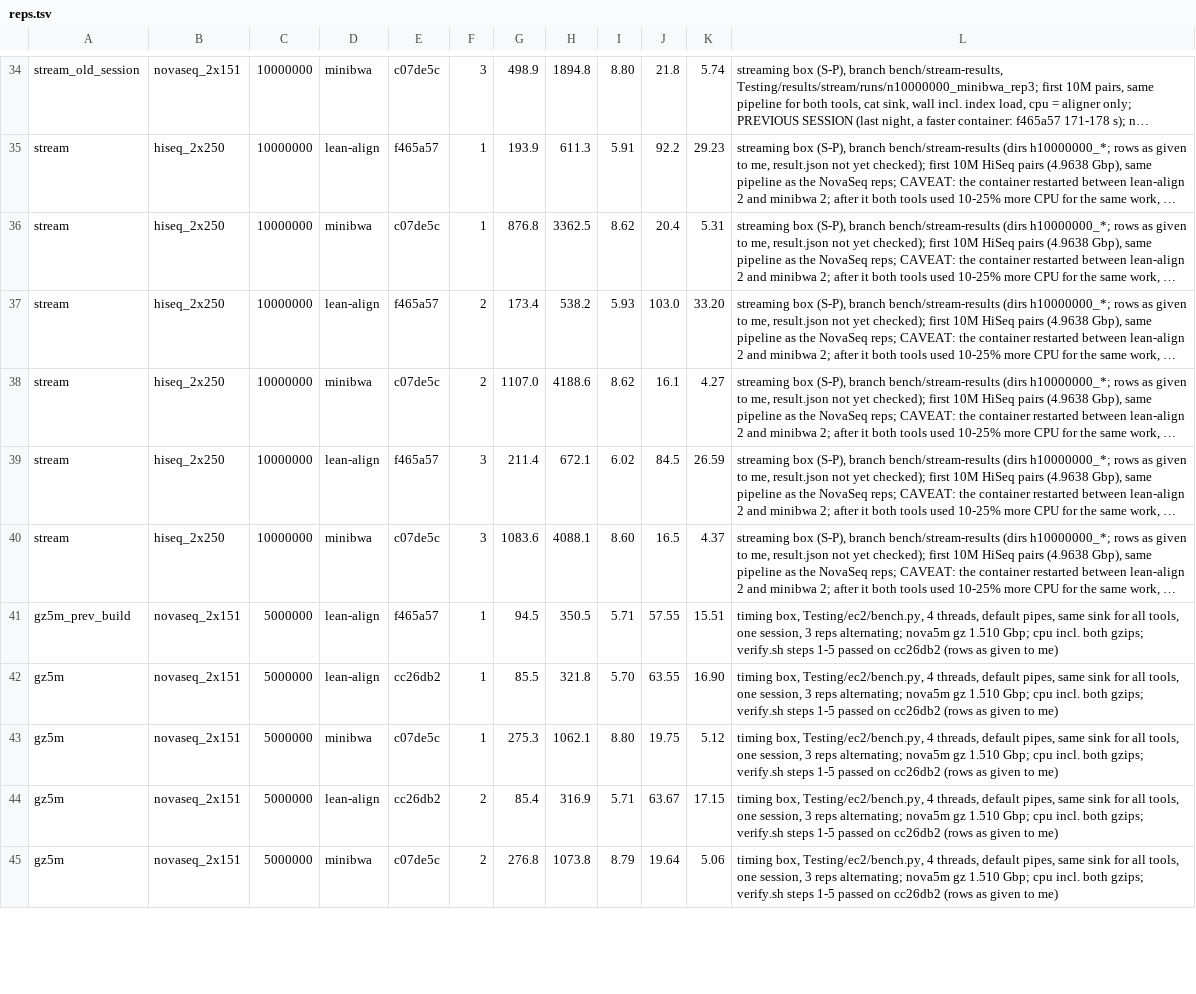
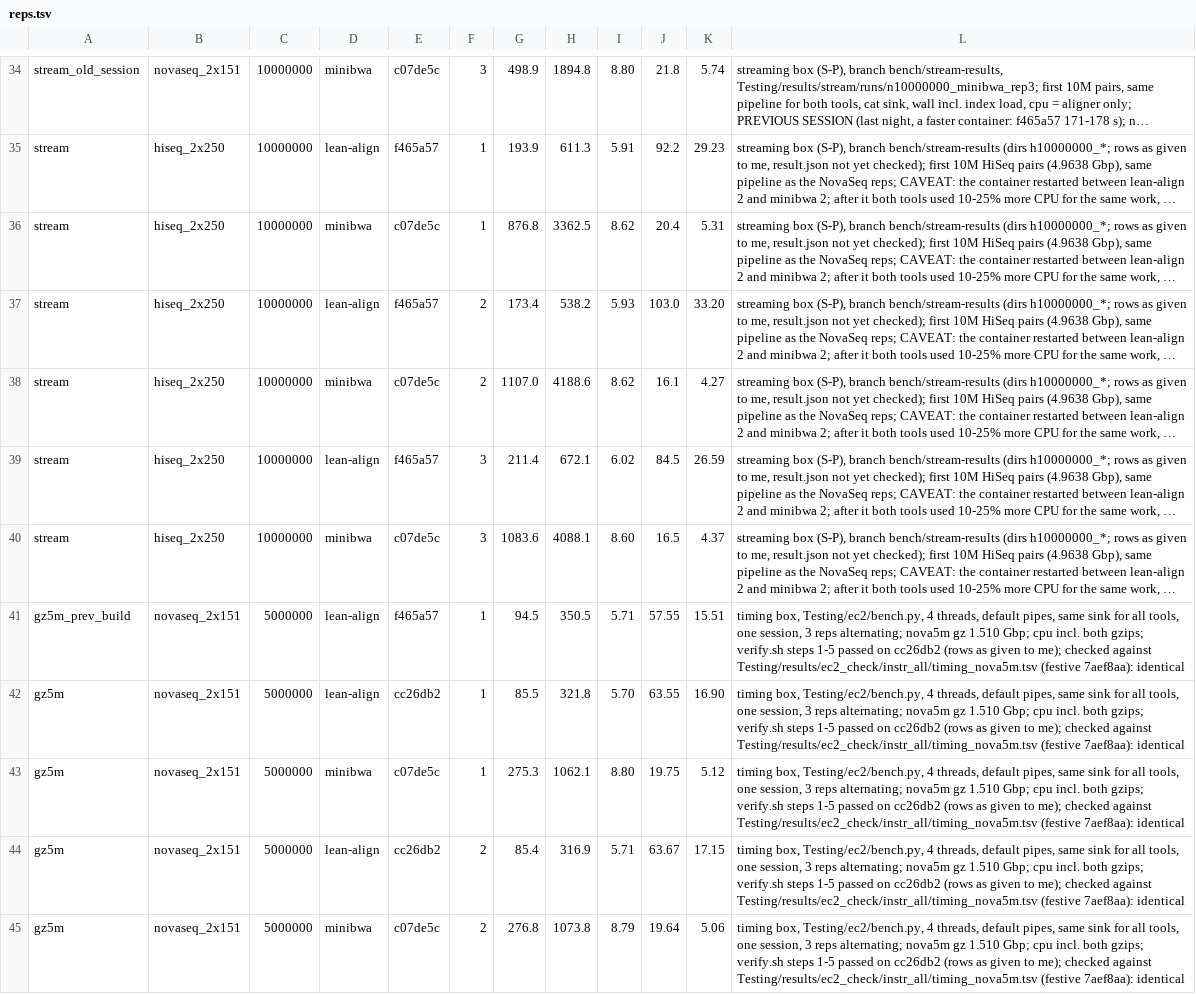
Before and after one commit to rowancallahan/lean-align, a TSV file: Testing/results/blog/data/reps.tsv, drawn as a sheet; only a part is shown, gaps mark what is left out; long unchanged cells end in …; the diff covers the shown part only; the diff names each change by its address in the sheet, - before the commit and + after, or states it on an @@ line.

```diff
--- a/Testing/results/blog/data/reps.tsv
+++ b/Testing/results/blog/data/reps.tsv
-L41:L45: …given to me)
+L41:L45: …given to me); checked against Testing/results/ec2_check/instr_all/timing_nova5m.tsv (festive 7aef8aa): identical
```
Also changed, not shown: 9 added rows and 4 edited cells elsewhere in this file, Testing/results/blog/data/ec2_compare.tsv, 19 other files.
